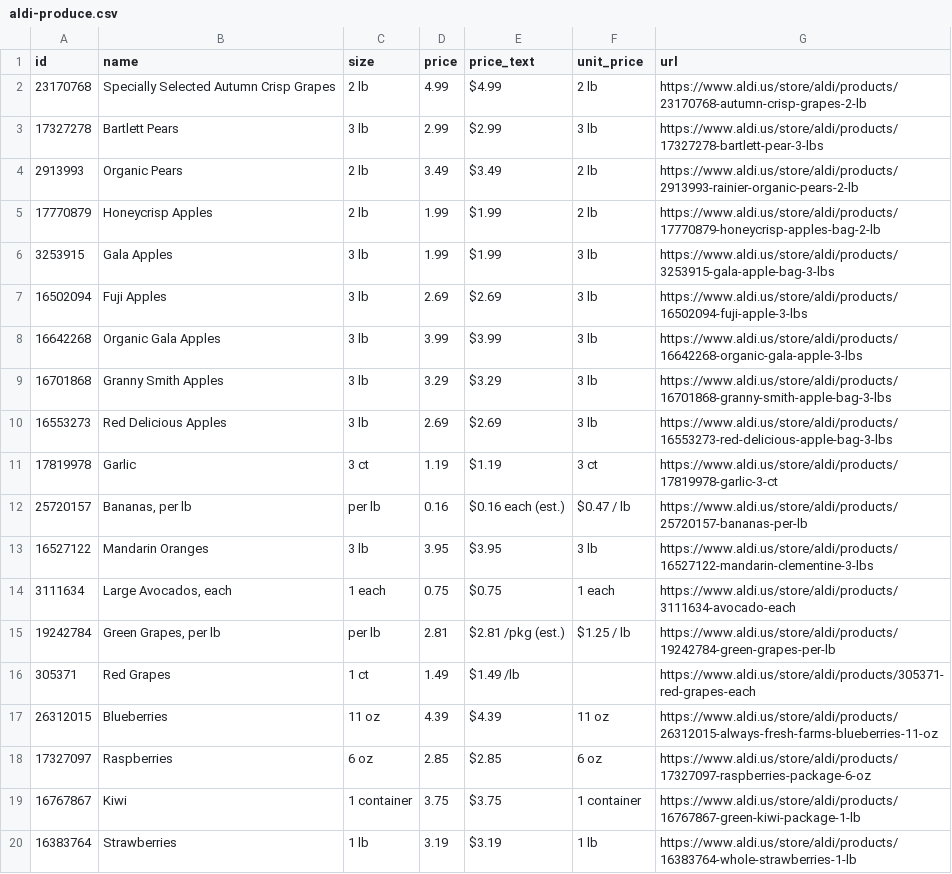
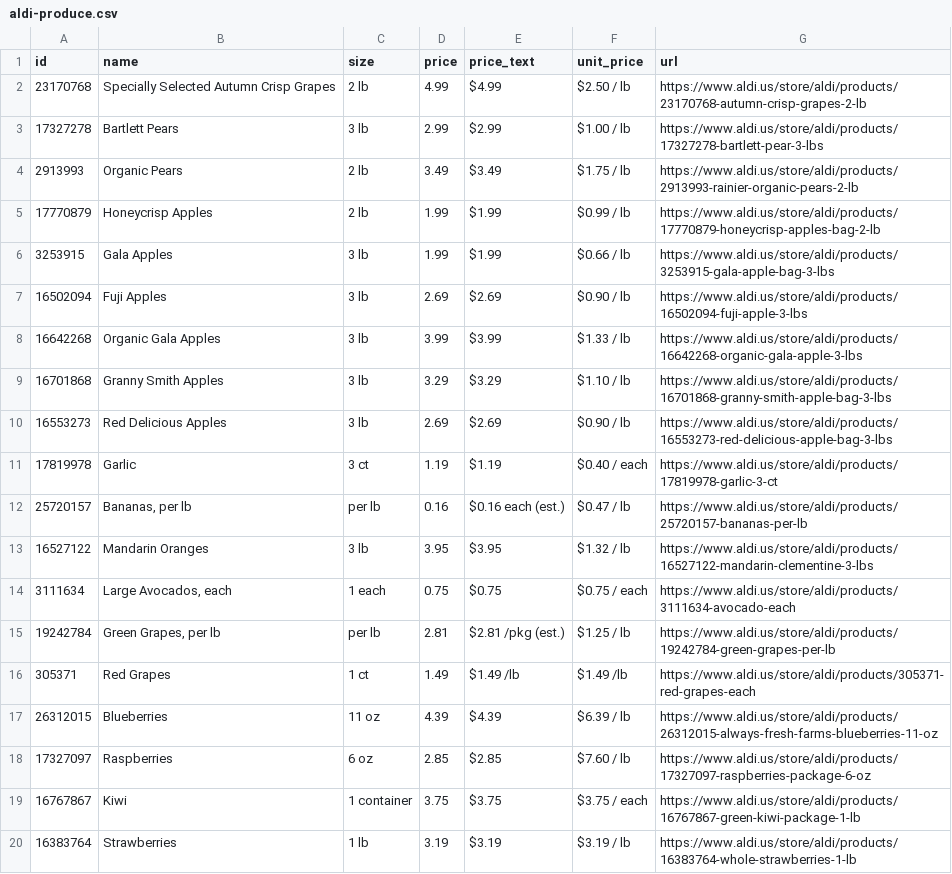
Before and after one commit to Yitz42/groceries-, a CSV file: aldi-produce.csv, drawn as a sheet.

```diff
--- a/aldi-produce.csv
+++ b/aldi-produce.csv
@@ -1,20 +1,20 @@
 id,name,size,price,price_text,unit_price,url
-23170768,Specially Selected Autumn Crisp Grapes,2 lb,4.99,$4.99,2 lb,https://www.aldi.us/store/aldi/products/23170768-autumn-crisp-grapes-2-lb
-17327278,Bartlett Pears,3 lb,2.99,$2.99,3 lb,https://www.aldi.us/store/aldi/products/17327278-bartlett-pear-3-lbs
-2913993,Organic Pears,2 lb,3.49,$3.49,2 lb,https://www.aldi.us/store/aldi/products/2913993-rainier-organic-pears-2-lb
-17770879,Honeycrisp Apples,2 lb,1.99,$1.99,2 lb,https://www.aldi.us/store/aldi/products/17770879-honeycrisp-apples-bag-2-lb
-3253915,Gala Apples,3 lb,1.99,$1.99,3 lb,https://www.aldi.us/store/aldi/products/3253915-gala-apple-bag-3-lbs
-16502094,Fuji Apples,3 lb,2.69,$2.69,3 lb,https://www.aldi.us/store/aldi/products/16502094-fuji-apple-3-lbs
-16642268,Organic Gala Apples,3 lb,3.99,$3.99,3 lb,https://www.aldi.us/store/aldi/products/16642268-organic-gala-apple-3-lbs
-16701868,Granny Smith Apples,3 lb,3.29,$3.29,3 lb,https://www.aldi.us/store/aldi/products/16701868-granny-smith-apple-bag-3-lbs
-16553273,Red Delicious Apples,3 lb,2.69,$2.69,3 lb,https://www.aldi.us/store/aldi/products/16553273-red-delicious-apple-bag-3-lbs
-17819978,Garlic,3 ct,1.19,$1.19,3 ct,https://www.aldi.us/store/aldi/products/17819978-garlic-3-ct
+23170768,Specially Selected Autumn Crisp Grapes,2 lb,4.99,$4.99,$2.50 / lb,https://www.aldi.us/store/aldi/products/23170768-autumn-crisp-grapes-2-lb
+17327278,Bartlett Pears,3 lb,2.99,$2.99,$1.00 / lb,https://www.aldi.us/store/aldi/products/17327278-bartlett-pear-3-lbs
+2913993,Organic Pears,2 lb,3.49,$3.49,$1.75 / lb,https://www.aldi.us/store/aldi/products/2913993-rainier-organic-pears-2-lb
+17770879,Honeycrisp Apples,2 lb,1.99,$1.99,$0.99 / lb,https://www.aldi.us/store/aldi/products/17770879-honeycrisp-apples-bag-2-lb
+3253915,Gala Apples,3 lb,1.99,$1.99,$0.66 / lb,https://www.aldi.us/store/aldi/products/3253915-gala-apple-bag-3-lbs
+16502094,Fuji Apples,3 lb,2.69,$2.69,$0.90 / lb,https://www.aldi.us/store/aldi/products/16502094-fuji-apple-3-lbs
+16642268,Organic Gala Apples,3 lb,3.99,$3.99,$1.33 / lb,https://www.aldi.us/store/aldi/products/16642268-organic-gala-apple-3-lbs
+16701868,Granny Smith Apples,3 lb,3.29,$3.29,$1.10 / lb,https://www.aldi.us/store/aldi/products/16701868-granny-smith-apple-bag-3-lbs
+16553273,Red Delicious Apples,3 lb,2.69,$2.69,$0.90 / lb,https://www.aldi.us/store/aldi/products/16553273-red-delicious-apple-bag-3-lbs
+17819978,Garlic,3 ct,1.19,$1.19,$0.40 / each,https://www.aldi.us/store/aldi/products/17819978-garlic-3-ct
 25720157,"Bananas, per lb",per lb,0.16,$0.16 each (est.),$0.47 / lb,https://www.aldi.us/store/aldi/products/25720157-bananas-per-lb
-16527122,Mandarin Oranges,3 lb,3.95,$3.95,3 lb,https://www.aldi.us/store/aldi/products/16527122-mandarin-clementine-3-lbs
-3111634,"Large Avocados, each",1 each,0.75,$0.75,1 each,https://www.aldi.us/store/aldi/products/3111634-avocado-each
+16527122,Mandarin Oranges,3 lb,3.95,$3.95,$1.32 / lb,https://www.aldi.us/store/aldi/products/16527122-mandarin-clementine-3-lbs
+3111634,"Large Avocados, each",1 each,0.75,$0.75,$0.75 / each,https://www.aldi.us/store/aldi/products/3111634-avocado-each
 19242784,"Green Grapes, per lb",per lb,2.81,$2.81 /pkg (est.),$1.25 / lb,https://www.aldi.us/store/aldi/products/19242784-green-grapes-per-lb
-305371,Red Grapes,1 ct,1.49,$1.49 /lb,,https://www.aldi.us/store/aldi/products/305371-red-grapes-each
-26312015,Blueberries,11 oz,4.39,$4.39,11 oz,https://www.aldi.us/store/aldi/products/26312015-always-fresh-farms-blueberries-11-oz
-17327097,Raspberries,6 oz,2.85,$2.85,6 oz,https://www.aldi.us/store/aldi/products/17327097-raspberries-package-6-oz
-16767867,Kiwi,1 container,3.75,$3.75,1 container,https://www.aldi.us/store/aldi/products/16767867-green-kiwi-package-1-lb
-16383764,Strawberries,1 lb,3.19,$3.19,1 lb,https://www.aldi.us/store/aldi/products/16383764-whole-strawberries-1-lb
+305371,Red Grapes,1 ct,1.49,$1.49 /lb,$1.49 /lb,https://www.aldi.us/store/aldi/products/305371-red-grapes-each
+26312015,Blueberries,11 oz,4.39,$4.39,$6.39 / lb,https://www.aldi.us/store/aldi/products/26312015-always-fresh-farms-blueberries-11-oz
+17327097,Raspberries,6 oz,2.85,$2.85,$7.60 / lb,https://www.aldi.us/store/aldi/products/17327097-raspberries-package-6-oz
+16767867,Kiwi,1 container,3.75,$3.75,$3.75 / each,https://www.aldi.us/store/aldi/products/16767867-green-kiwi-package-1-lb
+16383764,Strawberries,1 lb,3.19,$3.19,$3.19 / lb,https://www.aldi.us/store/aldi/products/16383764-whole-strawberries-1-lb
```
Also changed, not shown: 5 other files.
